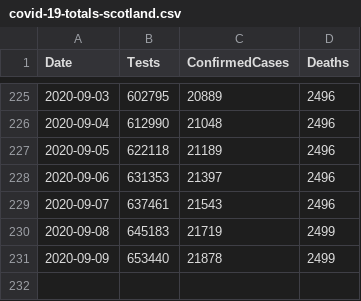
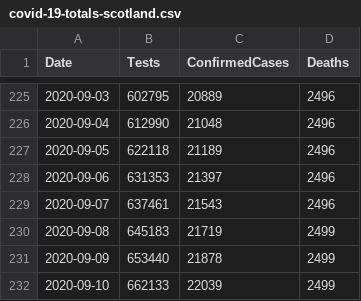
Before and after one commit to geeogi/covid-19-uk-data, a CSV file: data/covid-19-totals-scotland.csv, drawn as a sheet; only a part is shown, gaps mark what is left out; the diff names each change by its address in the sheet, - before the commit and + after, or states it on an @@ line.

```diff
--- a/data/covid-19-totals-scotland.csv
+++ b/data/covid-19-totals-scotland.csv
+row 232: 2020-09-10 | 662133 | 22039 | 2499
```
Also changed, not shown: data/covid-19-indicators-uk.csv, 2 other files.
